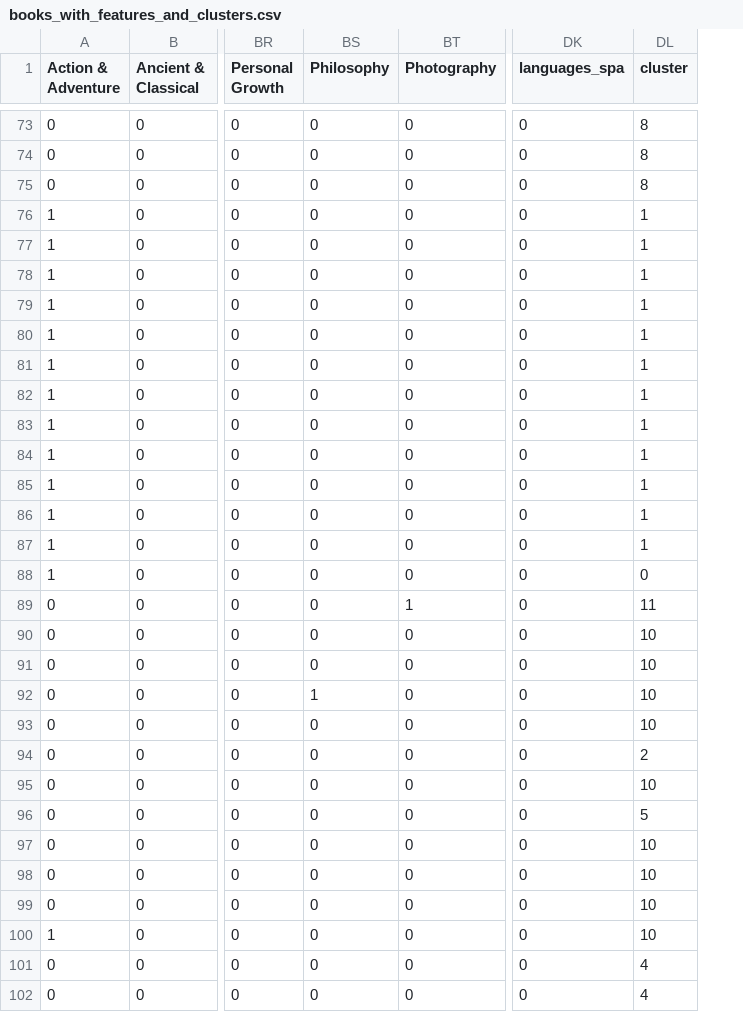
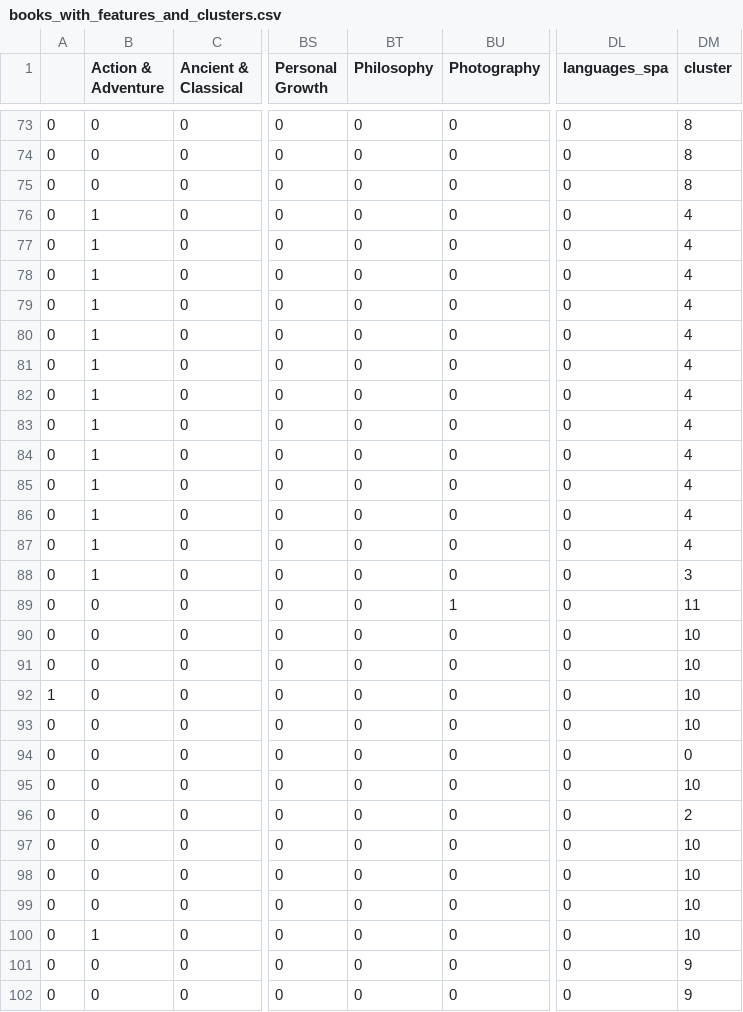
Before and after one commit to eb613819/ml_book_shelf_organizer, a CSV file: output/books_with_features_and_clusters.csv, drawn as a sheet; only a part is shown, gaps mark what is left out; addresses are those after the commit; the diff covers the shown part only; the diff names each change by its address in the sheet, - before the commit and + after, or states it on an @@ line.

```diff
--- a/output/books_with_features_and_clusters.csv
+++ b/output/books_with_features_and_clusters.csv
+column A, rows 73-102: 0 | 0 | 0 | 0 | 0 | 0 | 0 | 0 | 0 | 0 | 0 | 0 | 0 | 0 | 0 | 0 | 0 | 0 | 0 | 1 | 0 | 0 | 0 | 0 | 0 | 0 | 0 | 0 | 0 | 0
-DM76:DM87 (cluster): 1
+DM76:DM87 (cluster): 4
-DM88 (cluster): 0
+DM88 (cluster): 3
-BT92 (Philosophy): 1
+BT92 (Philosophy): 0
-DM94 (cluster): 2
+DM94 (cluster): 0
-DM96 (cluster): 5
+DM96 (cluster): 2
-DM101:DM102 (cluster): 4
+DM101:DM102 (cluster): 9
```
Also changed, not shown: 84 edited cells elsewhere in this file, data/books_calibre.csv, output/books_by_shelf.csv, 5 other files.
